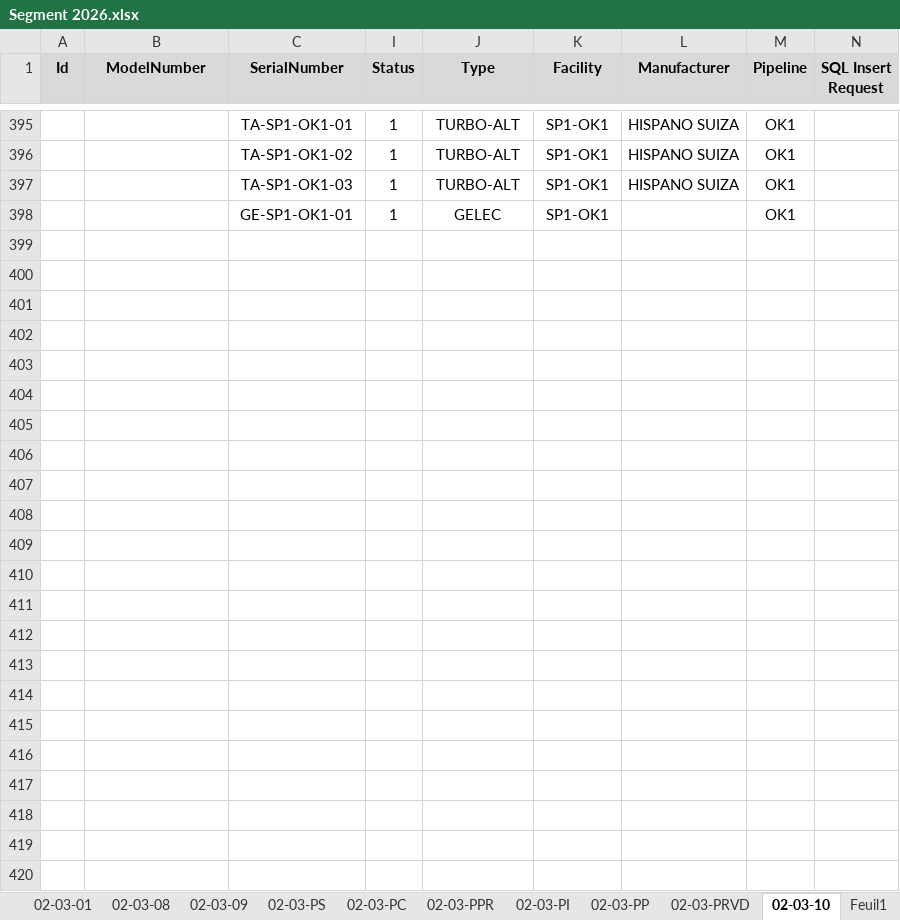
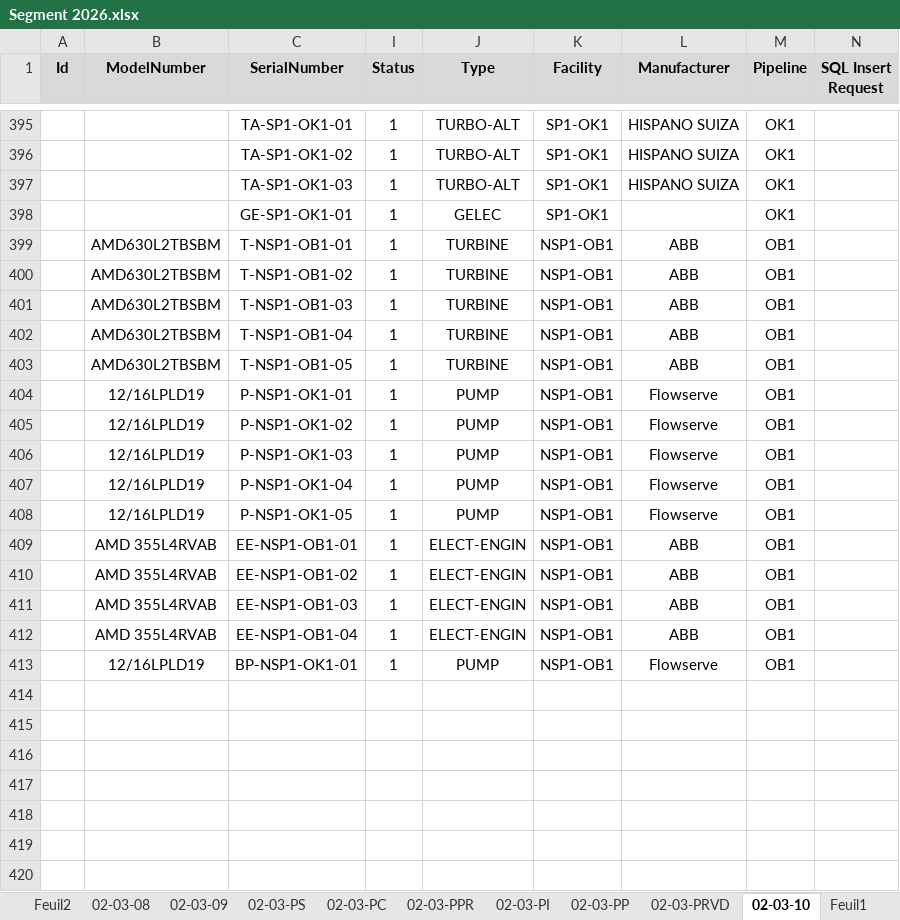
Before and after one commit to CHOUABBIA-AMINE/HyFloAPI, an Excel workbook: src/main/resources/data/Segment 2026.xlsx, sheet 02-03-10, drawn as a sheet; only a part is shown, gaps mark what is left out; values as stored, in another font and other column widths than the file's, no borders; the diff names each change by its address in the sheet, - before the commit and + after, or states it on an @@ line.

```diff
--- a/src/main/resources/data/Segment 2026.xlsx (sheet 02-03-10)
+++ b/src/main/resources/data/Segment 2026.xlsx (sheet 02-03-10)
+sheet tab: Feuil2
-row 399: (empty)
+row 399:  | AMD630L2TBSBM | T-NSP1-OB1-01 | 1 | TURBINE | NSP1-OB1 | ABB | OB1
-row 400: (empty)
+row 400:  | AMD630L2TBSBM | T-NSP1-OB1-02 | 1 | TURBINE | NSP1-OB1 | ABB | OB1
-row 401: (empty)
+row 401:  | AMD630L2TBSBM | T-NSP1-OB1-03 | 1 | TURBINE | NSP1-OB1 | ABB | OB1
-row 402: (empty)
+row 402:  | AMD630L2TBSBM | T-NSP1-OB1-04 | 1 | TURBINE | NSP1-OB1 | ABB | OB1
-row 403: (empty)
+row 403:  | AMD630L2TBSBM | T-NSP1-OB1-05 | 1 | TURBINE | NSP1-OB1 | ABB | OB1
-row 404: (empty)
+row 404:  | 12/16LPLD19 | P-NSP1-OK1-01 | 1 | PUMP | NSP1-OB1 | Flowserve | OB1
-row 405: (empty)
+row 405:  | 12/16LPLD19 | P-NSP1-OK1-02 | 1 | PUMP | NSP1-OB1 | Flowserve | OB1
-row 406: (empty)
+row 406:  | 12/16LPLD19 | P-NSP1-OK1-03 | 1 | PUMP | NSP1-OB1 | Flowserve | OB1
-row 407: (empty)
+row 407:  | 12/16LPLD19 | P-NSP1-OK1-04 | 1 | PUMP | NSP1-OB1 | Flowserve | OB1
-row 408: (empty)
+row 408:  | 12/16LPLD19 | P-NSP1-OK1-05 | 1 | PUMP | NSP1-OB1 | Flowserve | OB1
-row 409: (empty)
+row 409:  | AMD 355L4RVAB | EE-NSP1-OB1-01 | 1 | ELECT-ENGIN | NSP1-OB1 | ABB | OB1
-row 410: (empty)
+row 410:  | AMD 355L4RVAB | EE-NSP1-OB1-02 | 1 | ELECT-ENGIN | NSP1-OB1 | ABB | OB1
-row 411: (empty)
+row 411:  | AMD 355L4RVAB | EE-NSP1-OB1-03 | 1 | ELECT-ENGIN | NSP1-OB1 | ABB | OB1
-row 412: (empty)
+row 412:  | AMD 355L4RVAB | EE-NSP1-OB1-04 | 1 | ELECT-ENGIN | NSP1-OB1 | ABB | OB1
-row 413: (empty)
+row 413:  | 12/16LPLD19 | BP-NSP1-OK1-01 | 1 | PUMP | NSP1-OB1 | Flowserve | OB1
```
Also changed, not shown: sheet 02-03-PS, sheet 02-03-PC, sheet 02-03-01, other sheet tabs, formulas that keep their value, src/main/resources/data/HyFlo_db.xlsx, 2 other files.
